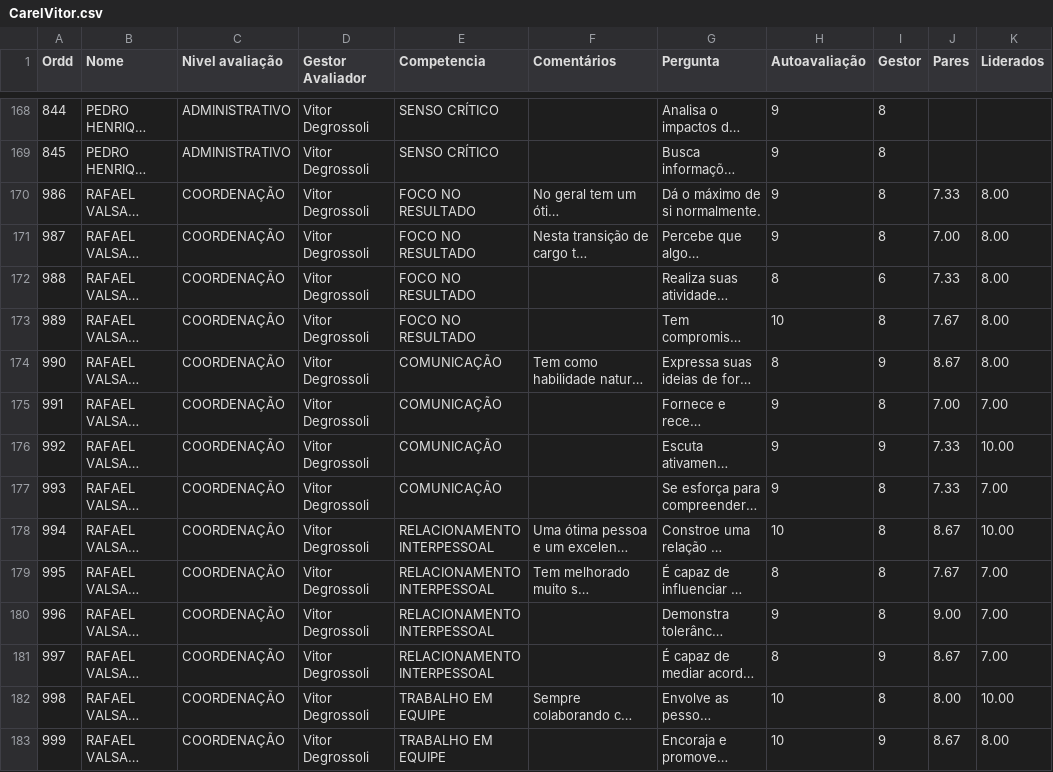
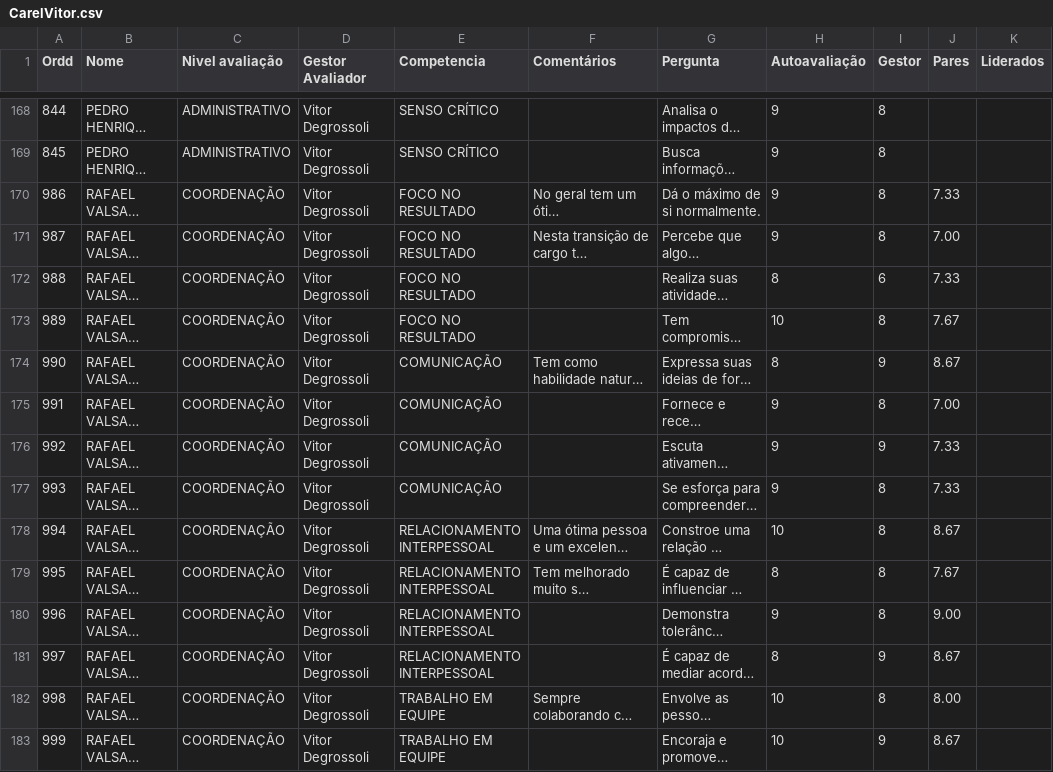
Before and after one commit to Danipag4/12-Carel-Vitor, a CSV file: CarelVitor.csv, drawn as a sheet; only a part is shown, gaps mark what is left out; long unchanged cells end in …; the diff covers the shown part only; the diff names each change by its address in the sheet, - before the commit and + after, or states it on an @@ line.

Commit message:
Add files via upload

```diff
--- a/CarelVitor.csv
+++ b/CarelVitor.csv
-K170:K174 (Liderados): 8.00
+K170:K174 (Liderados): (empty)
-K175 (Liderados): 7.00
+K175 (Liderados): (empty)
-K176 (Liderados): 10.00
+K176 (Liderados): (empty)
-K177 (Liderados): 7.00
+K177 (Liderados): (empty)
-K178 (Liderados): 10.00
+K178 (Liderados): (empty)
-K179:K181 (Liderados): 7.00
+K179:K181 (Liderados): (empty)
-K182 (Liderados): 10.00
+K182 (Liderados): (empty)
-K183 (Liderados): 8.00
+K183 (Liderados): (empty)
```
Also changed, not shown: 18 edited cells elsewhere in this file.
